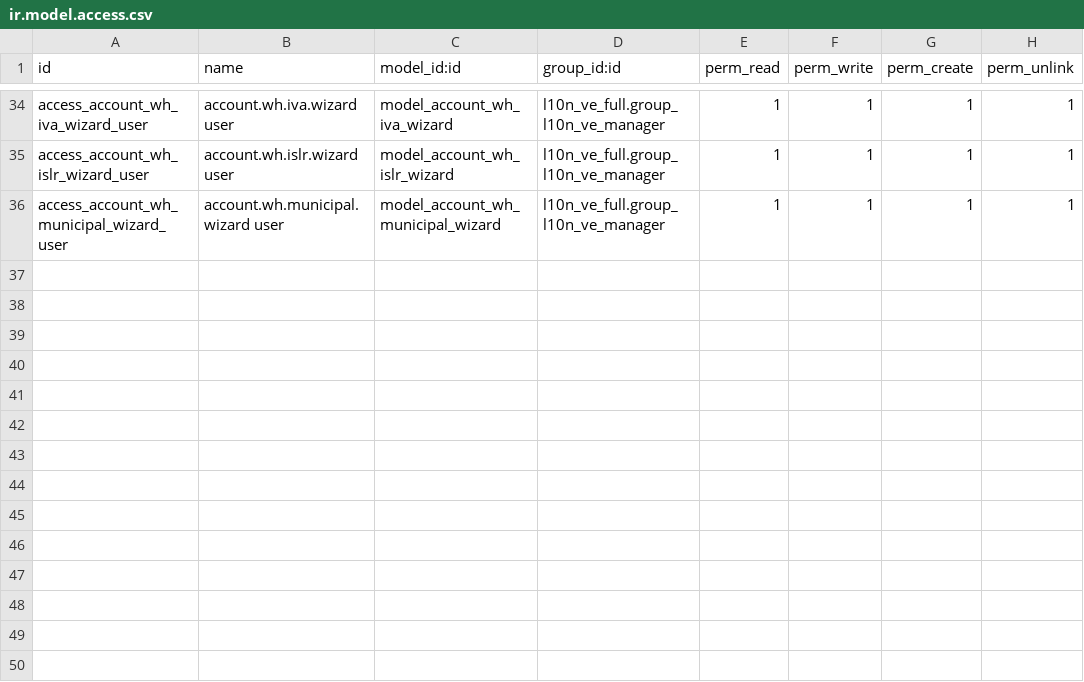
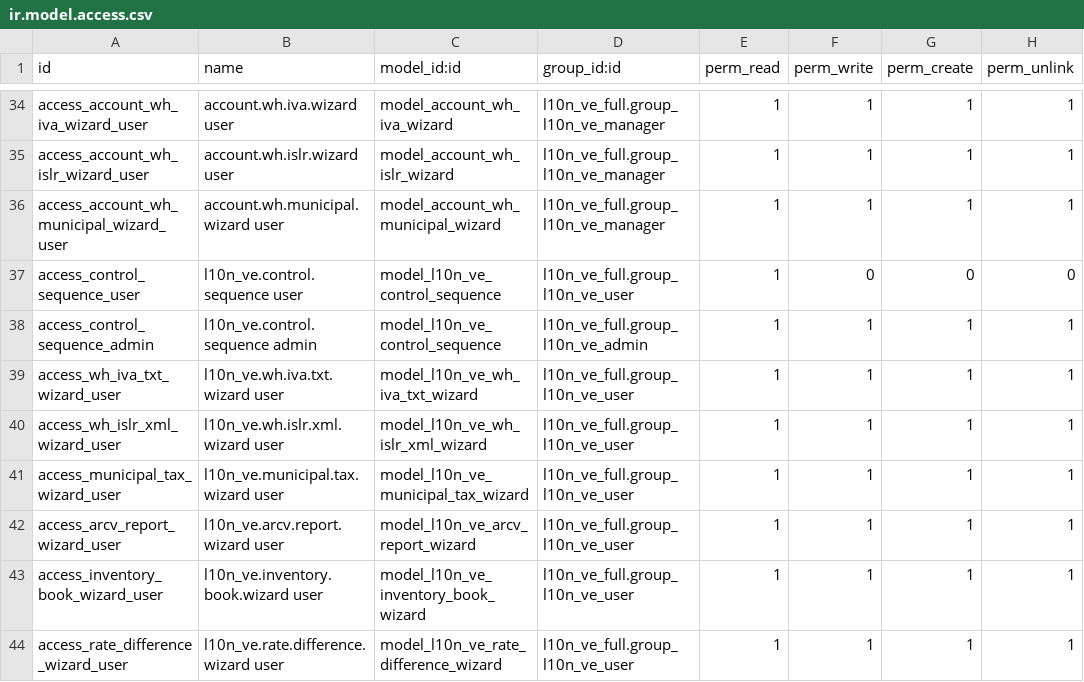
Before and after one commit to Jp0roz3/odoo19_vendor_apps, a CSV file: l10n_ve_full/security/ir.model.access.csv, drawn as a sheet; only a part is shown, gaps mark what is left out; the diff names each change by its address in the sheet, - before the commit and + after, or states it on an @@ line.

Commit message:
feat(l10n_ve): Suite integral de 14 mejoras SENIAT - Multi-Tasa, TXT IVA, XML ISLR, ARCV, Patente, Guias Despacho, Forma Libre y Totales Limpios

```diff
--- a/l10n_ve_full/security/ir.model.access.csv
+++ b/l10n_ve_full/security/ir.model.access.csv
+row 37: access_control_sequence_user | l10n_ve.control.sequence user | model_l10n_ve_control_sequence | l10n_ve_full.group_l10n_ve_user | 1 | 0 | 0 | 0
+row 38: access_control_sequence_admin | l10n_ve.control.sequence admin | model_l10n_ve_control_sequence | l10n_ve_full.group_l10n_ve_admin | 1 | 1 | 1 | 1
+row 39: access_wh_iva_txt_wizard_user | l10n_ve.wh.iva.txt.wizard user | model_l10n_ve_wh_iva_txt_wizard | l10n_ve_full.group_l10n_ve_user | 1 | 1 | 1 | 1
+row 40: access_wh_islr_xml_wizard_user | l10n_ve.wh.islr.xml.wizard user | model_l10n_ve_wh_islr_xml_wizard | l10n_ve_full.group_l10n_ve_user | 1 | 1 | 1 | 1
+row 41: access_municipal_tax_wizard_user | l10n_ve.municipal.tax.wizard user | model_l10n_ve_municipal_tax_wizard | l10n_ve_full.group_l10n_ve_user | 1 | 1 | 1 | 1
+row 42: access_arcv_report_wizard_user | l10n_ve.arcv.report.wizard user | model_l10n_ve_arcv_report_wizard | l10n_ve_full.group_l10n_ve_user | 1 | 1 | 1 | 1
+row 43: access_inventory_book_wizard_user | l10n_ve.inventory.book.wizard user | model_l10n_ve_inventory_book_wizard | l10n_ve_full.group_l10n_ve_user | 1 | 1 | 1 | 1
+row 44: access_rate_difference_wizard_user | l10n_ve.rate.difference.wizard user | model_l10n_ve_rate_difference_wizard | l10n_ve_full.group_l10n_ve_user | 1 | 1 | 1 | 1
```
Also changed, not shown: 27 other files.
